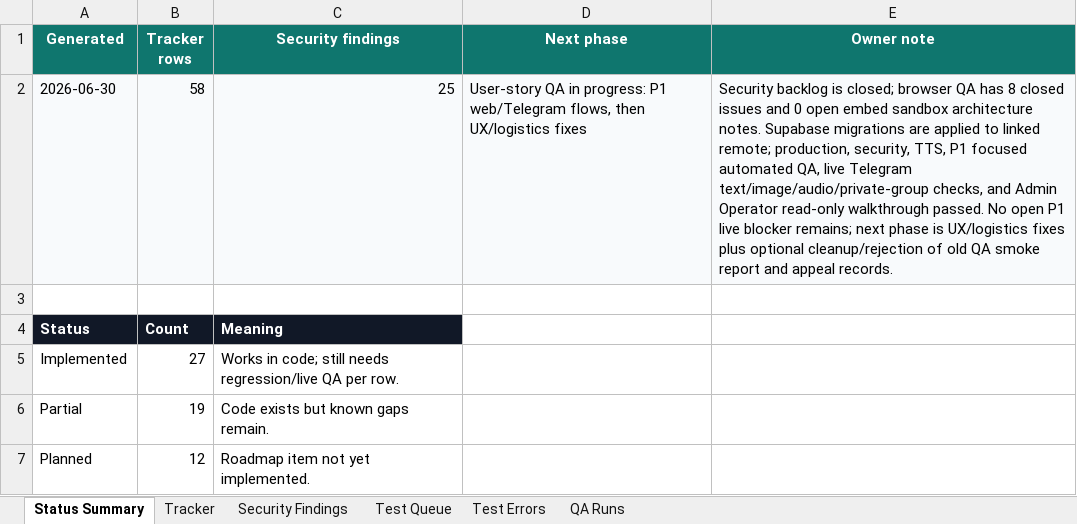
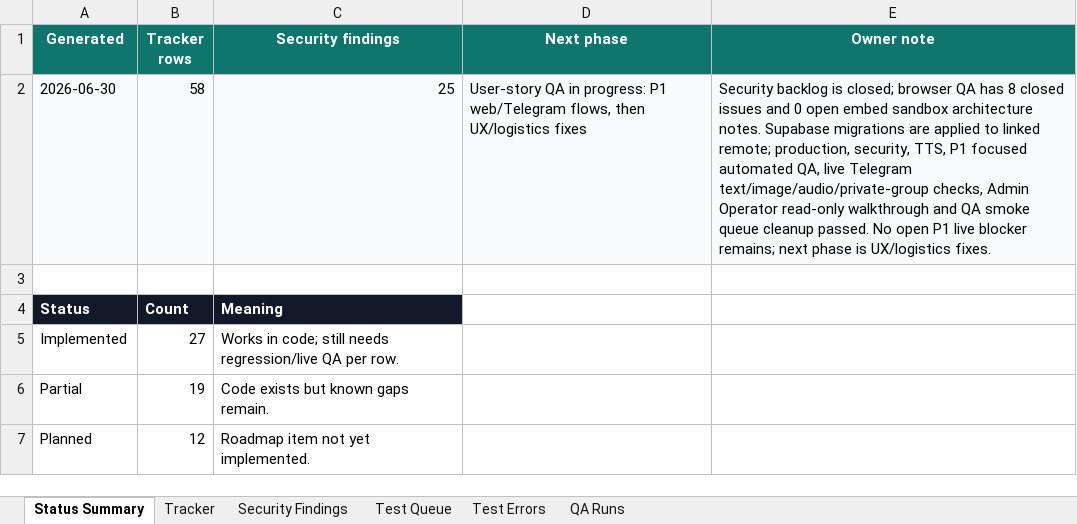
Before and after one commit to Web-pixel-creator/Scam-guard-Main, an Excel workbook: ai_docs/FEATURE_USER_STORY_TRACKER.xlsx, sheet Status Summary, drawn as a sheet; only a part is shown; values as stored, in another font and other column widths than the file's, no borders; the diff names each change by its address in the sheet, - before the commit and + after, or states it on an @@ line.

Commit message:
docs: record QA smoke cleanup

```diff
--- a/ai_docs/FEATURE_USER_STORY_TRACKER.xlsx (sheet Status Summary)
+++ b/ai_docs/FEATURE_USER_STORY_TRACKER.xlsx (sheet Status Summary)
-E2 (Owner note): …text/image/audio/private-group checks, and Admin Operator read-only walkthrough passed. No open P1 live blocker remains; next phase is UX/logistics fixes plus optional cleanup/rejection of old QA smoke report and appeal records.
+E2 (Owner note): …text/image/audio/private-group checks, Admin Operator read-only walkthrough and QA smoke queue cleanup passed. No open P1 live blocker remains; next phase is UX/logistics fixes.
```
Also changed, not shown: sheet QA Runs.
